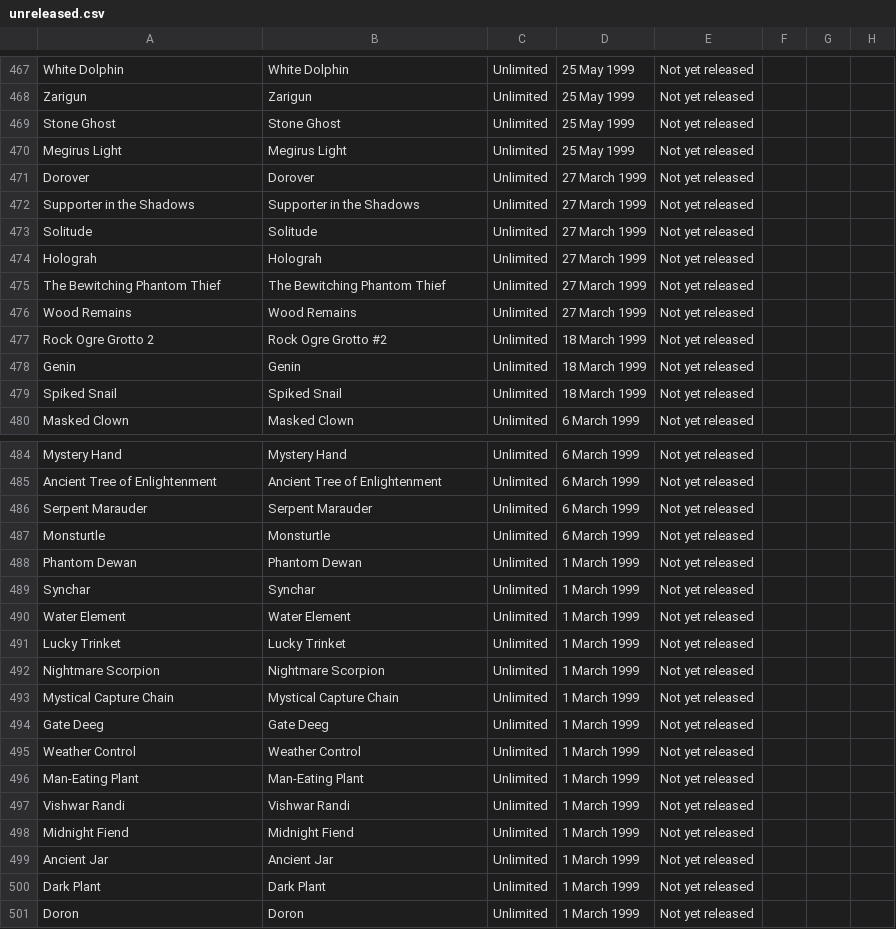
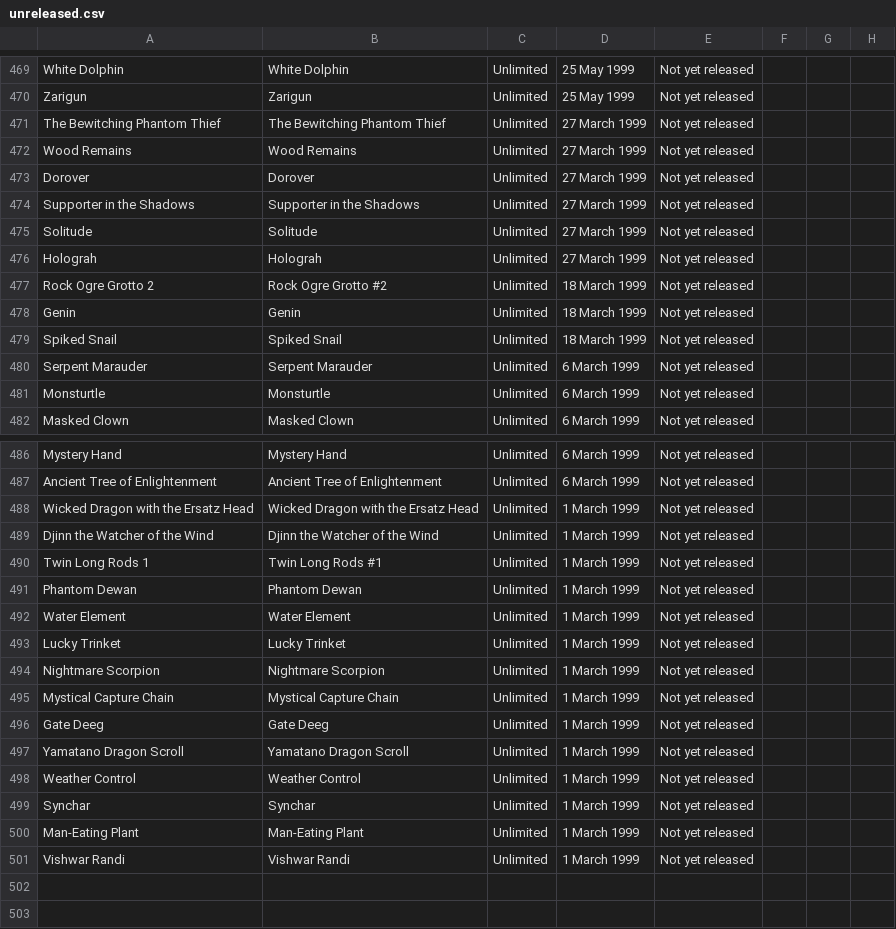
Before and after one commit to DawnbrandBots/yaml-yugipedia, a CSV file: semantic-mediawiki/unreleased.csv, drawn as a sheet; only a part is shown, gaps mark what is left out; removed rows and columns are numbered as before the commit, all else as after; the diff covers the shown part only; the diff names each change by its address in the sheet, - before the commit and + after, or states it on an @@ line.

```diff
--- a/semantic-mediawiki/unreleased.csv
+++ b/semantic-mediawiki/unreleased.csv
@@ row 469 moved to row 458: Stone Ghost @@
@@ row 470 moved to row 459: Megirus Light @@
@@ row 475 moved to row 471: The Bewitching Phantom Thief @@
@@ row 476 moved to row 472: Wood Remains @@
+row 480: Serpent Marauder | Serpent Marauder | Unlimited | 6 March 1999 | Not yet released
+row 481: Monsturtle | Monsturtle | Unlimited | 6 March 1999 | Not yet released
-A488: Serpent Marauder
+A488: Wicked Dragon with the Ersatz Head
-B488: Serpent Marauder
+B488: Wicked Dragon with the Ersatz Head
-D488:D489: 6 March 1999
+D488:D489: 1 March 1999
-A489: Monsturtle
+A489: Djinn the Watcher of the Wind
-B489: Monsturtle
+B489: Djinn the Watcher of the Wind
+row 490: Twin Long Rods 1 | Twin Long Rods #1 | Unlimited | 1 March 1999 | Not yet released
+row 497: Yamatano Dragon Scroll | Yamatano Dragon Scroll | Unlimited | 1 March 1999 | Not yet released
@@ row 489 moved to row 499: Synchar @@
-row 498: Midnight Fiend | Midnight Fiend | Unlimited | 1 March 1999 | Not yet released
-row 499: Ancient Jar | Ancient Jar | Unlimited | 1 March 1999 | Not yet released
-row 500: Dark Plant | Dark Plant | Unlimited | 1 March 1999 | Not yet released
-row 501: Doron | Doron | Unlimited | 1 March 1999 | Not yet released
```
Also changed, not shown: 136 moved rows elsewhere in this file, semantic-mediawiki/unreleased-rush.csv, 14 other files.
